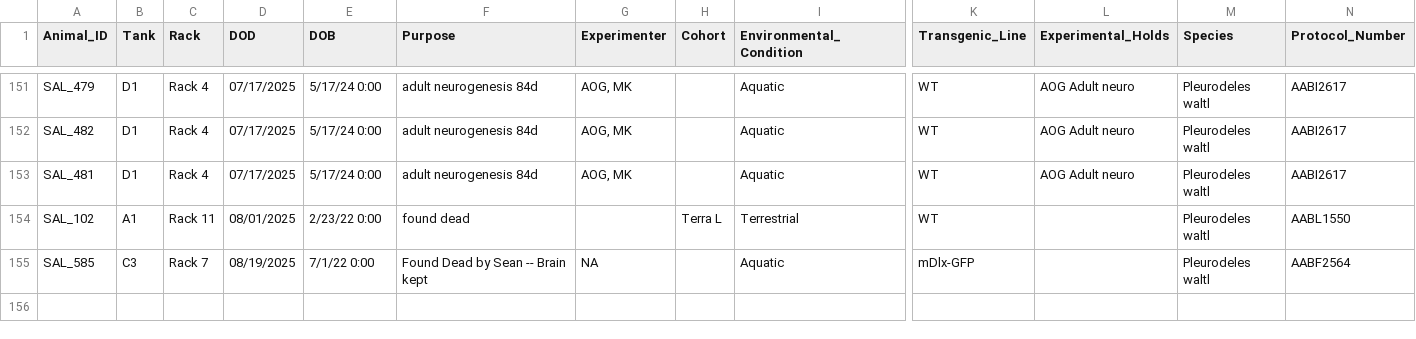
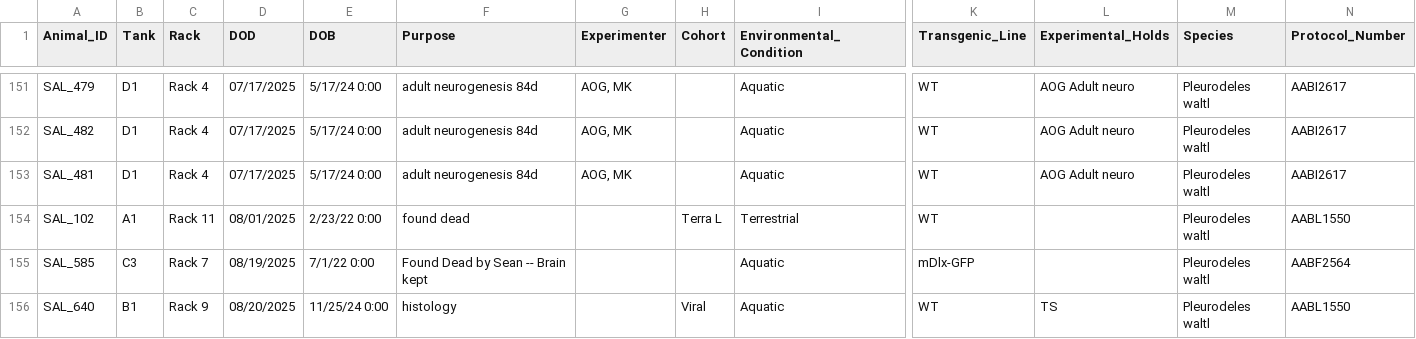
Before and after one commit to jamiewoych/pleuro-parser, a CSV file: euthanasia_log.csv, drawn as a sheet; only a part is shown, gaps mark what is left out; rows hold the shown columns only; the diff names each change by its address in the sheet, - before the commit and + after, or states it on an @@ line.

```diff
--- a/euthanasia_log.csv
+++ b/euthanasia_log.csv
-G155 (Experimenter): NA
+G155 (Experimenter): (empty)
+row 156: SAL_640 | B1 | Rack 9 | 08/20/2025 | 11/25/24 0:00 | histology |  | Viral | Aquatic | WT | TS | Pleurodeles waltl | AABL1550
```
Also changed, not shown: inventory_state.csv, 1 other file.
